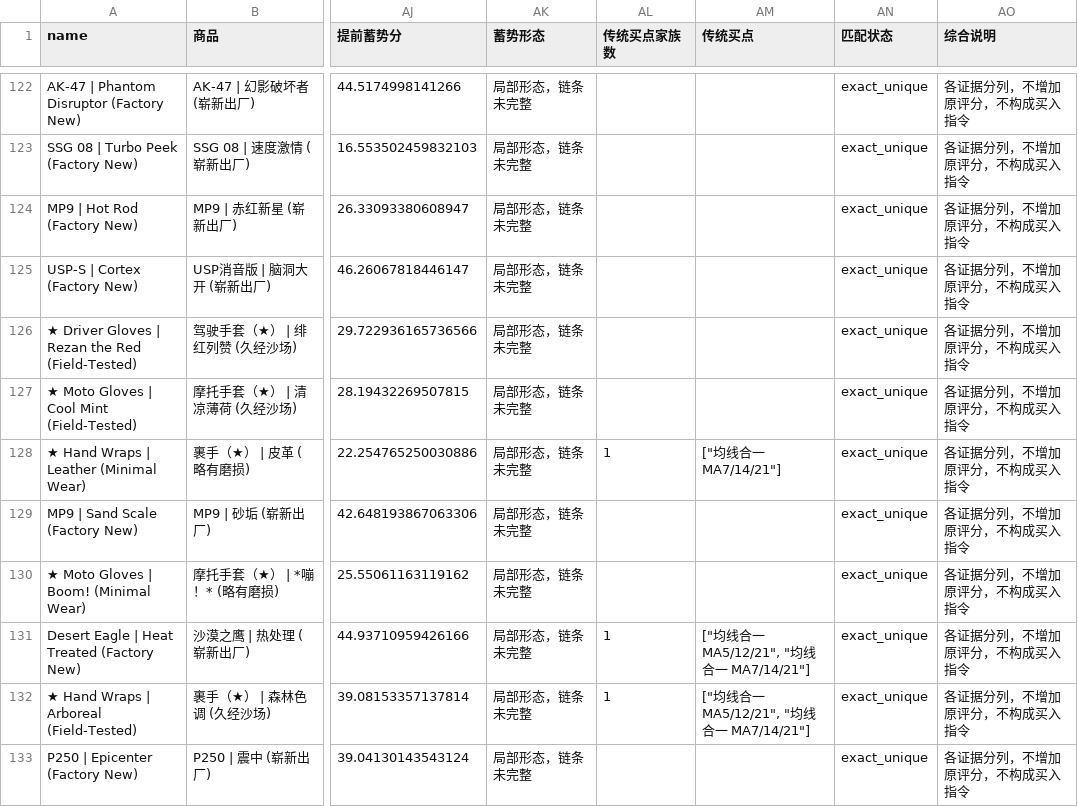
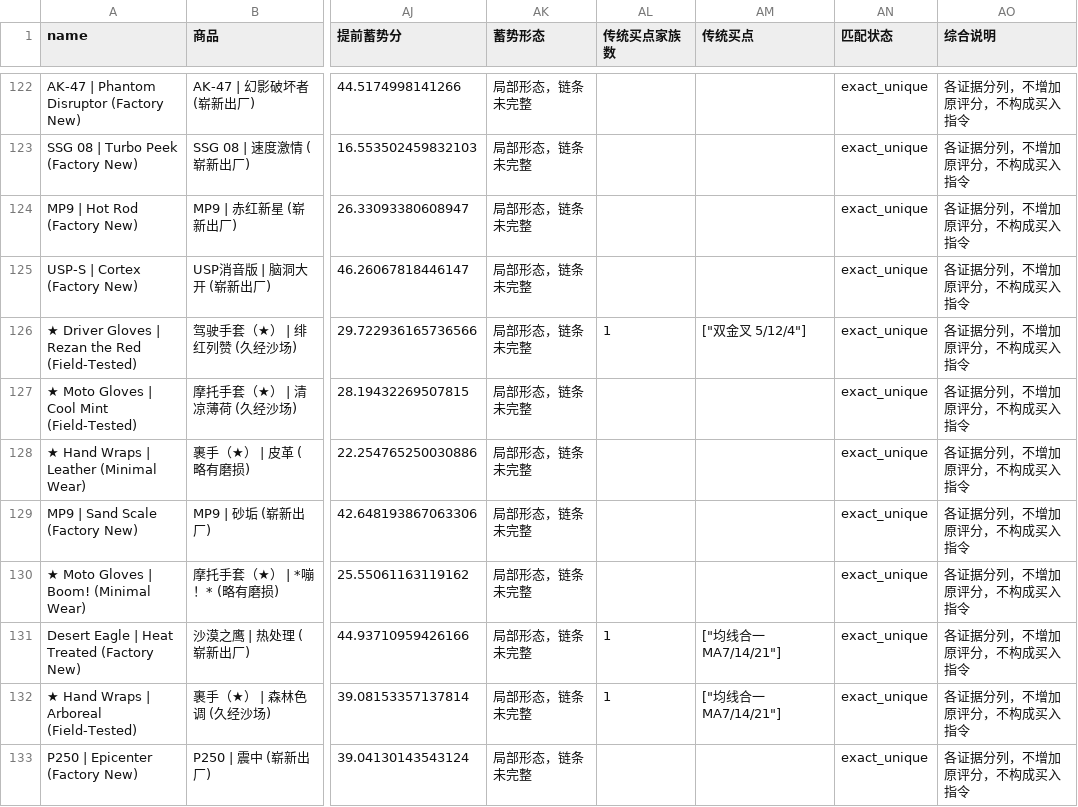
Before and after one commit to Bowen389/fable-ML, a CSV file: output/unified_monitor.csv, drawn as a sheet; only a part is shown, gaps mark what is left out; the diff covers the shown part only; the diff names each change by its address in the sheet, - before the commit and + after, or states it on an @@ line.

```diff
--- a/output/unified_monitor.csv
+++ b/output/unified_monitor.csv
-AL126 (传统买点家族数): (empty)
+AL126 (传统买点家族数): 1
-AM126 (传统买点): (empty)
+AM126 (传统买点): ["双金叉 5/12/4"]
-AL128 (传统买点家族数): 1
+AL128 (传统买点家族数): (empty)
-AM128 (传统买点): ["均线合一 MA7/14/21"]
+AM128 (传统买点): (empty)
-AM131:AM132 (传统买点): ["均线合一 MA5/12/21", "均线合一 MA7/14/21"]
+AM131:AM132 (传统买点): ["均线合一 MA7/14/21"]
```
Also changed, not shown: 141 edited cells elsewhere in this file, output/traditional_hits.csv, output/traditional_pool.csv, 9 other files.
